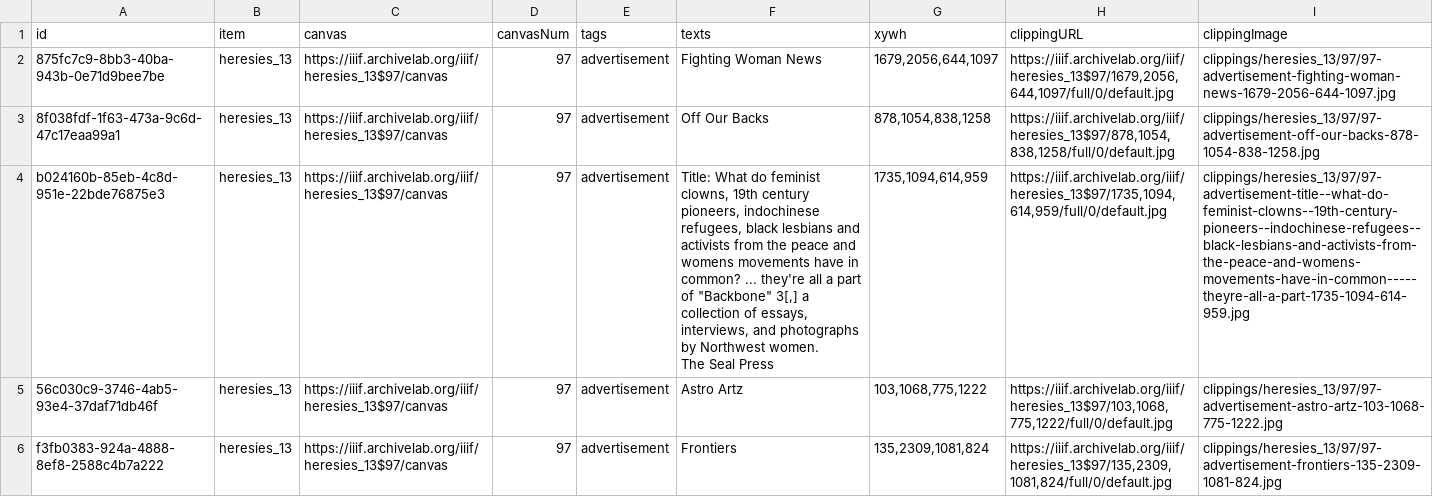
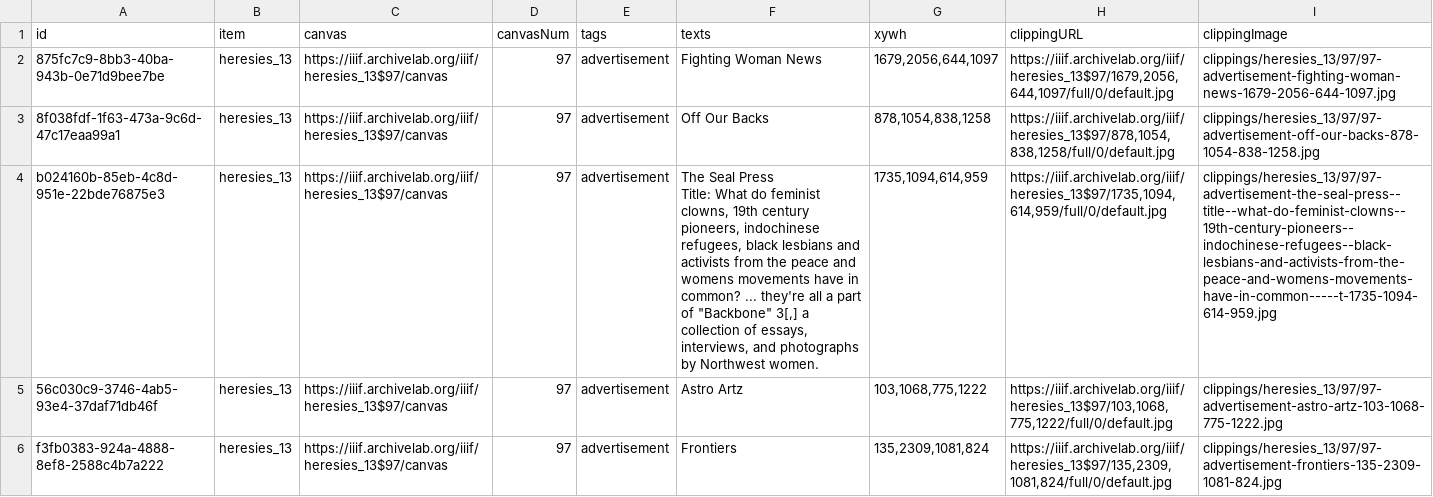
Before and after one commit to timothyarthur/annotate, a CSV file: clippings/heresies_13/clippings.csv, drawn as a sheet; ↵ is a line break in a cell; the diff names each change by its address in the sheet, - before the commit and + after, or states it on an @@ line.

Commit message:
Fixed annotation for "The Seal Press" in issue 13.

```diff
--- a/clippings/heresies_13/clippings.csv
+++ b/clippings/heresies_13/clippings.csv
-F4 (texts): Title: What do feminist clowns, 19th century pioneers, indochinese refugees, black lesbians and activists from the peace and womens movements have in common? ... they're all a part of "Backbone" 3[,] a collection of essays, interviews, and photographs by Northwest women. ↵ The Seal Press
+F4 (texts): The Seal Press ↵ Title: What do feminist clowns, 19th century pioneers, indochinese refugees, black lesbians and activists from the peace and womens movements have in common? ... they're all a part of "Backbone" 3[,] a collection of essays, interviews, and photographs by Northwest women.
-I4 (clippingImage): clippings/heresies_13/97/97-advertisement-title--what-do-feminist-clowns--19th-century-pioneers--indochinese-refugees--black-lesbians-and-activists-from-the-peace-and-womens-movements-have-in-common-----theyre-all-a-part-1735-1094-614-959.jpg
+I4 (clippingImage): clippings/heresies_13/97/97-advertisement-the-seal-press--title--what-do-feminist-clowns--19th-century-pioneers--indochinese-refugees--black-lesbians-and-activists-from-the-peace-and-womens-movements-have-in-common-----t-1735-1094-614-959.jpg
```
Also changed, not shown: 2 other files.
